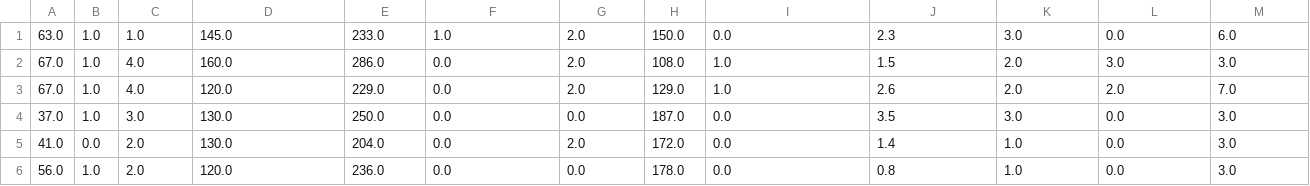
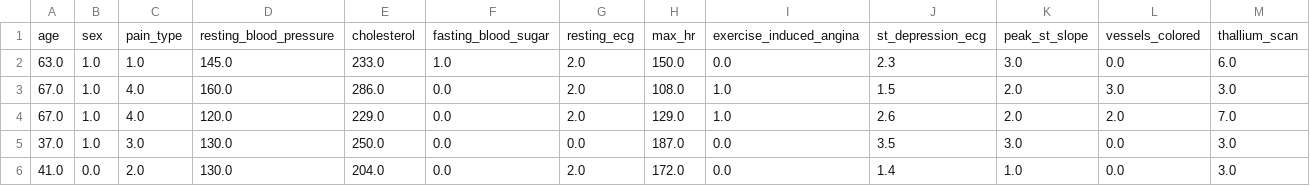
Before and after one commit to alhuang10/Bayesian-Rule-Lists, a CSV file: data/uci_heartdisease_dataset/cleveland_data_14.csv, drawn as a sheet; only a part is shown; the shorter side is filled out with more unchanged rows; rows hold the shown columns only; the diff names each change by its address in the sheet, - before the commit and + after, or states it on an @@ line.

Commit message:
Heart disease processing into antecedents and formulation into BRL pipeline

```diff
--- a/data/uci_heartdisease_dataset/cleveland_data_14.csv
+++ b/data/uci_heartdisease_dataset/cleveland_data_14.csv
+row 1: age | sex | pain_type | resting_blood_pressure | cholesterol | fasting_blood_sugar | resting_ecg | max_hr | exercise_induced_angina | st_depression_ecg | peak_st_slope | vessels_colored | thallium_scan
```
Also changed, not shown: 2 other files.
